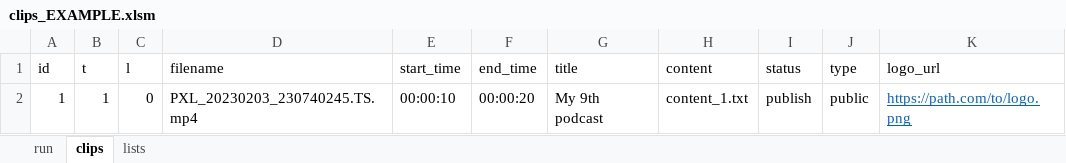
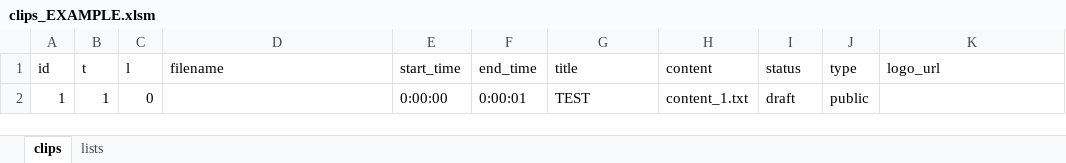
Before and after one commit to pgstevenson/clippy, an Excel workbook: clips_EXAMPLE.xlsm, sheet clips, drawn as a sheet; values as stored, in another font and other column widths than the file's, no borders; charts and pictures and table styles not drawn; the diff names each change by its address in the sheet, - before the commit and + after, or states it on an @@ line.

Commit message:
Update clips_EXAMPLE.xlsm

```diff
--- a/clips_EXAMPLE.xlsm (sheet clips)
+++ b/clips_EXAMPLE.xlsm (sheet clips)
-sheet tab: run
-D2 (filename): PXL_20230203_230740245.TS.mp4
+D2 (filename): (empty)
-E2 (start_time): 00:00:10
+E2 (start_time): 0:00:00
-F2 (end_time): 00:00:20
+F2 (end_time): 0:00:01
-G2 (title): My 9th podcast
+G2 (title): TEST
-I2 (status): publish
+I2 (status): draft
-K2 (logo_url): https://path.com/to/logo.png
+K2 (logo_url): (empty)
```
Also changed, not shown: sheet lists, charts or pictures.
